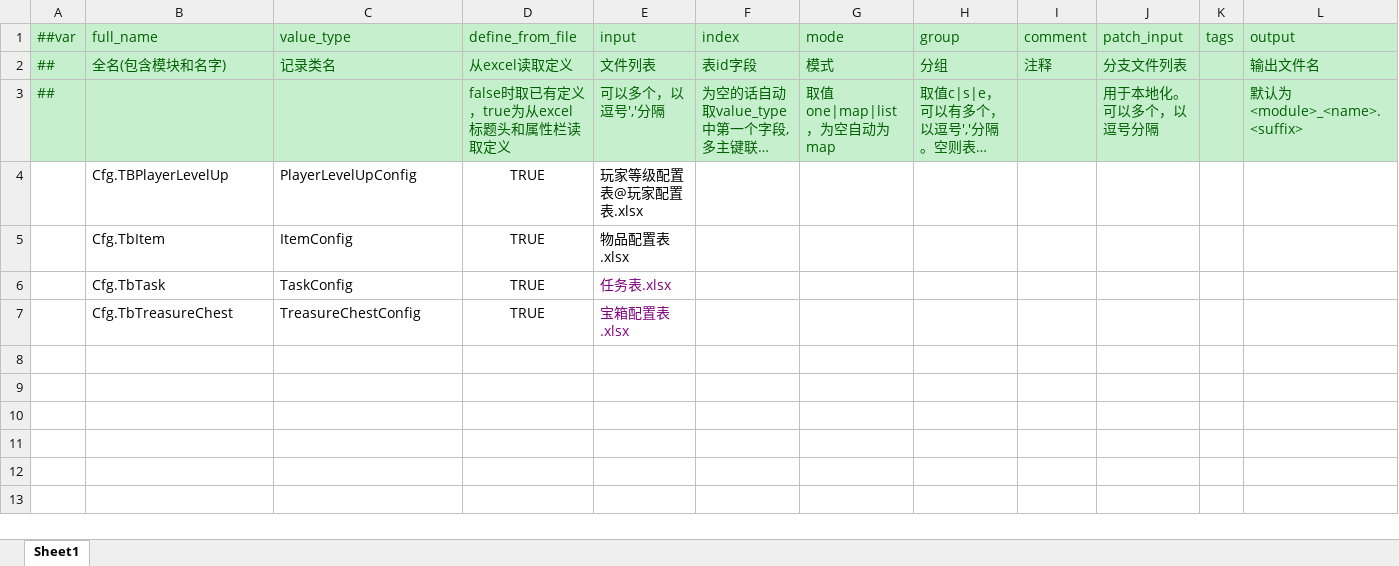
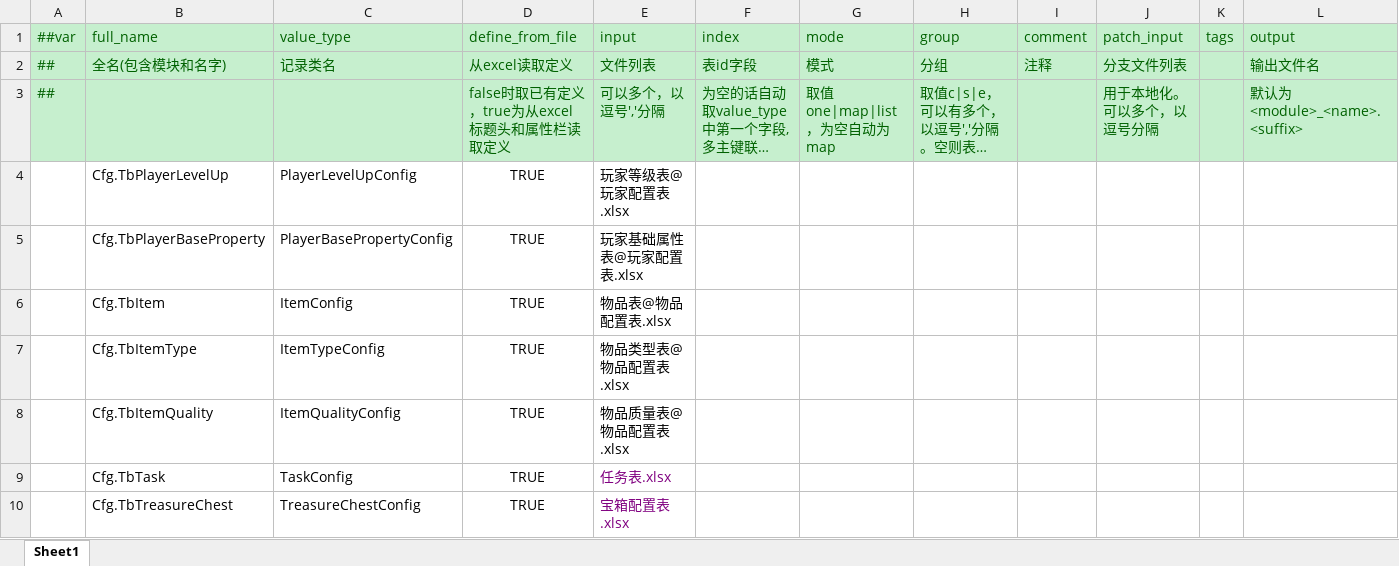
Before and after one commit to LiMuWan/MiniGame, an Excel workbook: LubanTools/DesignerConfigs/Datas/__tables__.xlsx, sheet Sheet1, drawn as a sheet; only a part is shown; long unchanged cells end in …; values as stored, in another font and other column widths than the file's, no borders; addresses are those after the commit; rows hold the shown columns only; the diff names each change by its address in the sheet, - before the commit and + after, or states it on an @@ line.

```diff
--- a/LubanTools/DesignerConfigs/Datas/__tables__.xlsx (sheet Sheet1)
+++ b/LubanTools/DesignerConfigs/Datas/__tables__.xlsx (sheet Sheet1)
-B4 (full_name): Cfg.TBPlayerLevelUp
+B4 (full_name): Cfg.TbPlayerLevelUp
-E4 (input): 玩家等级配置表@玩家配置表.xlsx
+E4 (input): 玩家等级表@玩家配置表.xlsx
+row 5:  | Cfg.TbPlayerBaseProperty | PlayerBasePropertyConfig | TRUE | 玩家基础属性表@玩家配置表.xlsx
-E6 (input): 物品配置表.xlsx
+E6 (input): 物品表@物品配置表.xlsx
+row 7:  | Cfg.TbItemType | ItemTypeConfig | TRUE | 物品类型表@物品配置表.xlsx
+row 8:  | Cfg.TbItemQuality | ItemQualityConfig | TRUE | 物品质量表@物品配置表.xlsx
```
Also changed, not shown: LubanTools/DesignerConfigs/Datas/物品配置表.xlsx, LubanTools/DesignerConfigs/Datas/玩家配置表.xlsx, 26 other files.
